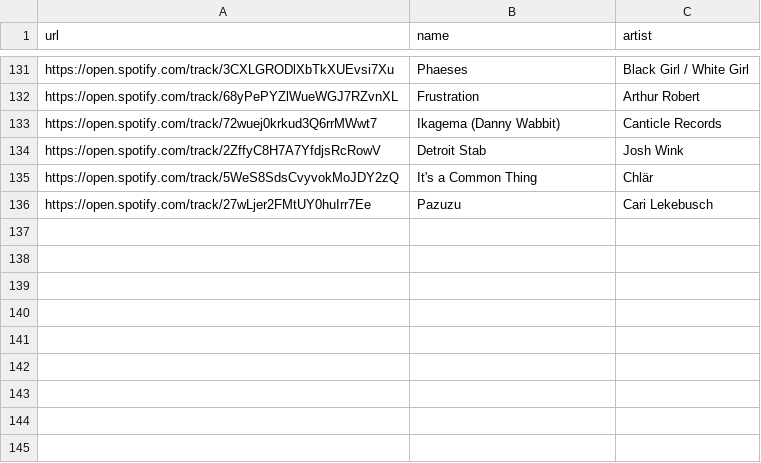
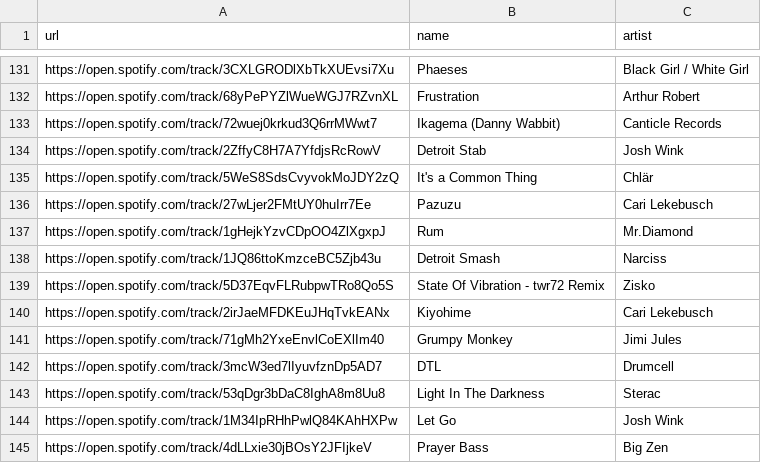
Before and after one commit to ryancphan/Playlist_Compare, a CSV file: spotify_playlists/Peak!.csv, drawn as a sheet; only a part is shown, gaps mark what is left out; the diff names each change by its address in the sheet, - before the commit and + after, or states it on an @@ line.

```diff
--- a/spotify_playlists/Peak!.csv
+++ b/spotify_playlists/Peak!.csv
+row 137: https://open.spotify.com/track/1gHejkYzvCDpOO4ZlXgxpJ | Rum | Mr.Diamond
+row 138: https://open.spotify.com/track/1JQ86ttoKmzceBC5Zjb43u | Detroit Smash | Narciss
+row 139: https://open.spotify.com/track/5D37EqvFLRubpwTRo8Qo5S | State Of Vibration - twr72 Remix | Zisko
+row 140: https://open.spotify.com/track/2irJaeMFDKEuJHqTvkEANx | Kiyohime | Cari Lekebusch
+row 141: https://open.spotify.com/track/71gMh2YxeEnvlCoEXlIm40 | Grumpy Monkey | Jimi Jules
+row 142: https://open.spotify.com/track/3mcW3ed7lIyuvfznDp5AD7 | DTL | Drumcell
+row 143: https://open.spotify.com/track/53qDgr3bDaC8IghA8m8Uu8 | Light In The Darkness | Sterac
+row 144: https://open.spotify.com/track/1M34IpRHhPwlQ84KAhHXPw | Let Go | Josh Wink
+row 145: https://open.spotify.com/track/4dLLxie30jBOsY2JFIjkeV | Prayer Bass | Big Zen
```
Also changed, not shown: leftovers/MainroomHype!_itunes.csv, leftovers/MainroomHype!_spotify.csv, 20 other files.
